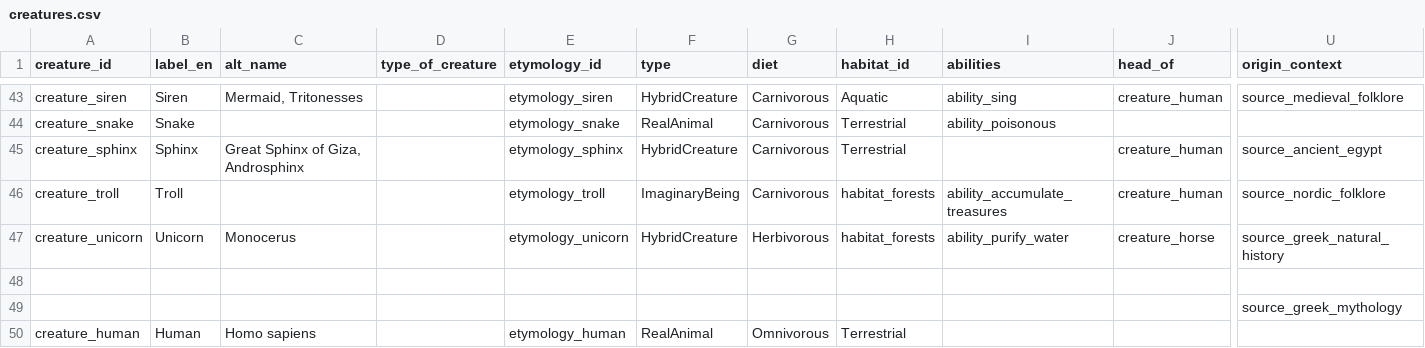
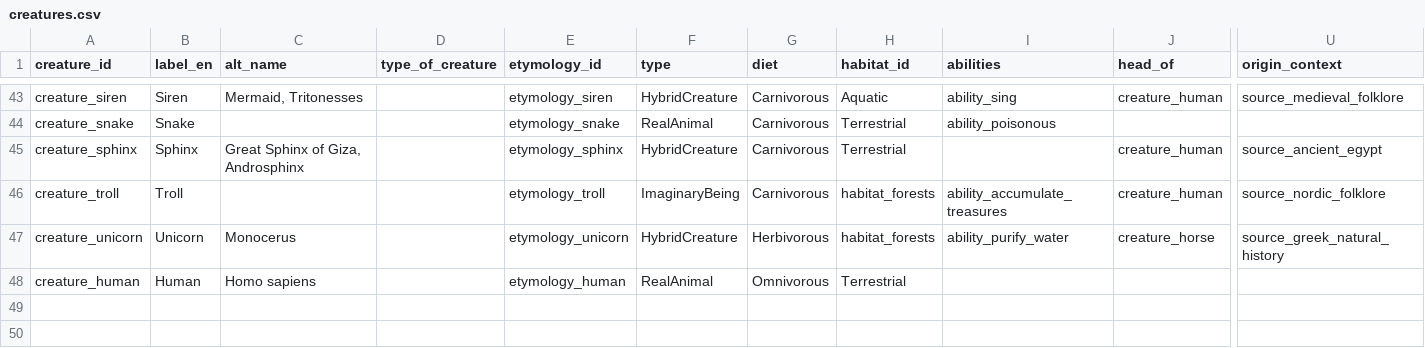
Before and after one commit to hexWitches/beast, a CSV file: graph/data/creatures.csv, drawn as a sheet; only a part is shown, gaps mark what is left out; rows hold the shown columns only; the diff names each change by its address in the sheet, - before the commit and + after, or states it on an @@ line.

Commit message:
Update creatures.csv with new creature data

```diff
--- a/graph/data/creatures.csv
+++ b/graph/data/creatures.csv
-row 48: (empty)
-row 49:  |  |  |  |  |  |  |  |  |  | source_greek_mythology
```
